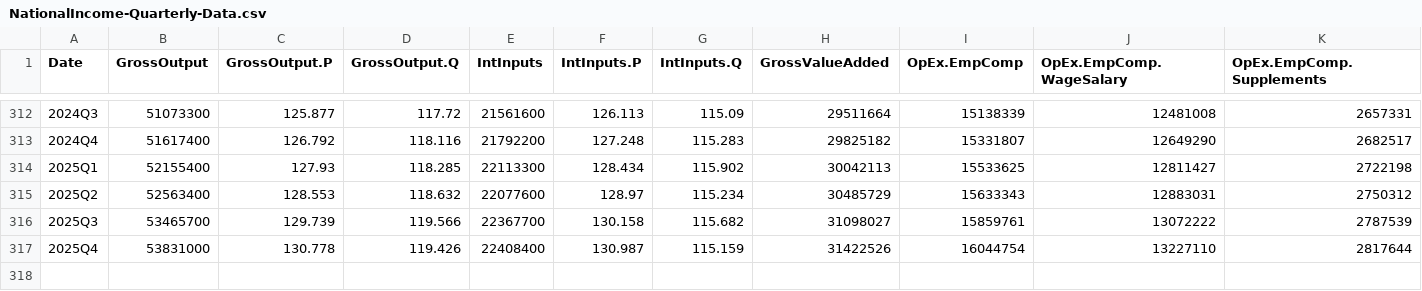
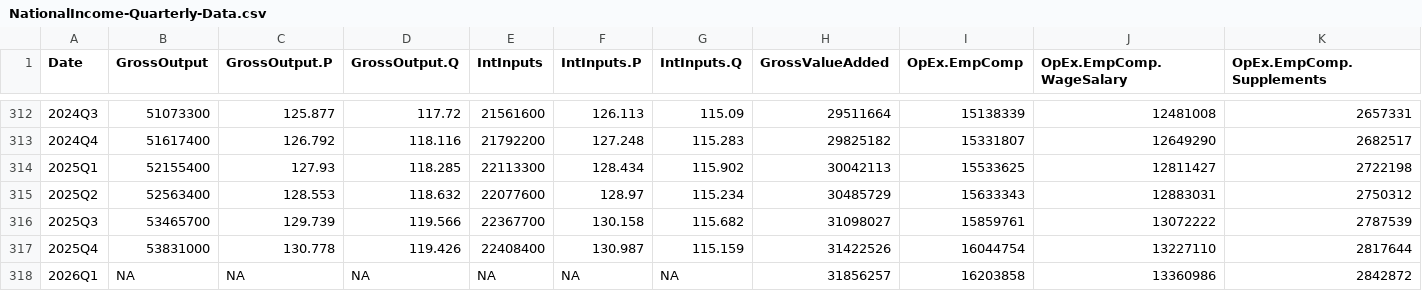
Before and after one commit to AguilarMike/marketobservatory, a CSV file: data/NationalIncome-Quarterly-Data.csv, drawn as a sheet; only a part is shown, gaps mark what is left out; rows hold the shown columns only; the diff names each change by its address in the sheet, - before the commit and + after, or states it on an @@ line.

```diff
--- a/data/NationalIncome-Quarterly-Data.csv
+++ b/data/NationalIncome-Quarterly-Data.csv
+row 318: 2026Q1 | NA | NA | NA | NA | NA | NA | 31856257 | 16203858 | 13360986 | 2842872
```
Also changed, not shown: data/CorpIncome-Quarterly-Data.csv, 10 other files.
